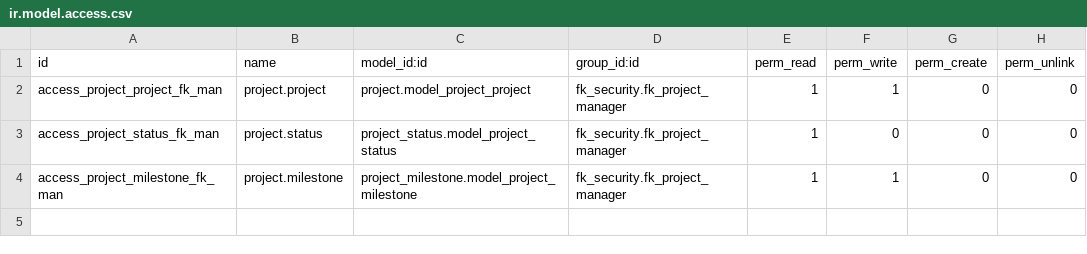
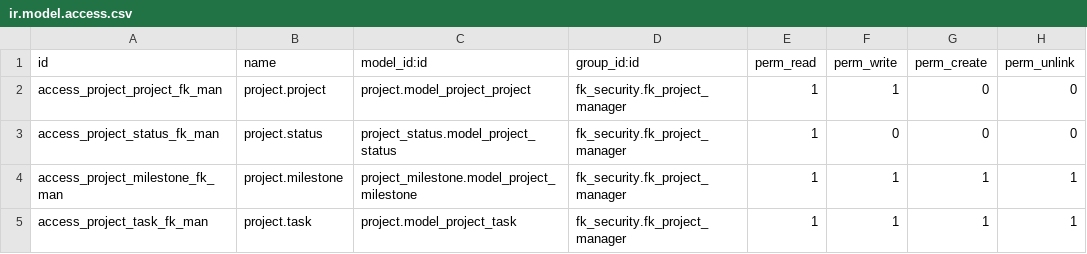
Before and after one commit to vertelab/odoo-fk, a CSV file: fk_security/security/ir.model.access.csv, drawn as a sheet.

```diff
--- a/fk_security/security/ir.model.access.csv
+++ b/fk_security/security/ir.model.access.csv
@@ -3,2 +3,3 @@ access_project_project_fk_man,project.project,project.model_project_project,fk_s
 access_project_status_fk_man,project.status,project_status.model_project_status,fk_security.fk_project_manager,1,0,0,0
-access_project_milestone_fk_man,project.milestone,project_milestone.model_project_milestone,fk_security.fk_project_manager,1,1,0,0
+access_project_milestone_fk_man,project.milestone,project_milestone.model_project_milestone,fk_security.fk_project_manager,1,1,1,1
+access_project_task_fk_man,project.task,project.model_project_task,fk_security.fk_project_manager,1,1,1,1
```
Also changed, not shown: 3 other files.
